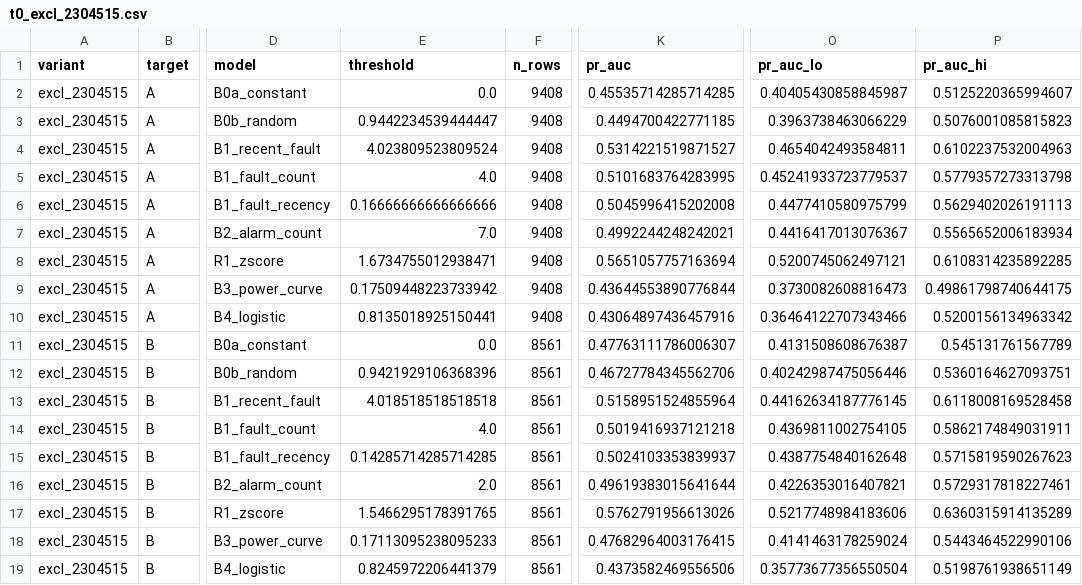
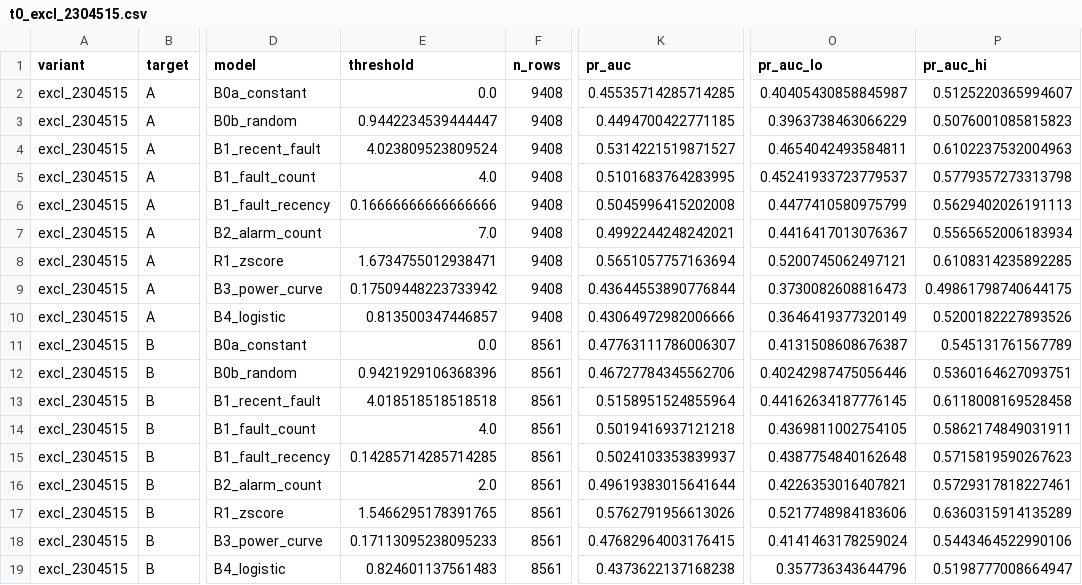
Before and after one commit to kolonel-git/ENGG2112-T3-G7, a CSV file: reports/tables/t0_excl_2304515.csv, drawn as a sheet; only a part is shown, gaps mark what is left out; the diff names each change by its address in the sheet, - before the commit and + after, or states it on an @@ line.

Commit message:
Add validation false-alert burden and missed-episode analysis

```diff
--- a/reports/tables/t0_excl_2304515.csv
+++ b/reports/tables/t0_excl_2304515.csv
-E10 (threshold): 0.8135018925150441
+E10 (threshold): 0.813500347446857
-K10 (pr_auc): 0.43064897436457916
+K10 (pr_auc): 0.43064972982006666
-O10 (pr_auc_lo): 0.36464122707343466
+O10 (pr_auc_lo): 0.3646419377320149
-P10 (pr_auc_hi): 0.5200156134963342
+P10 (pr_auc_hi): 0.5200182227893526
-E19 (threshold): 0.8245972206441379
+E19 (threshold): 0.824601137561483
-K19 (pr_auc): 0.4373582469556506
+K19 (pr_auc): 0.4373622137168238
-O19 (pr_auc_lo): 0.35773677356550504
+O19 (pr_auc_lo): 0.357736343644796
-P19 (pr_auc_hi): 0.5198761938651149
+P19 (pr_auc_hi): 0.5198777008664947
```
Also changed, not shown: reports/tables/t0_all.csv, reports/tables/t0_validation.csv, 13 other files.
